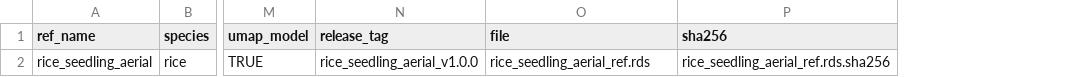
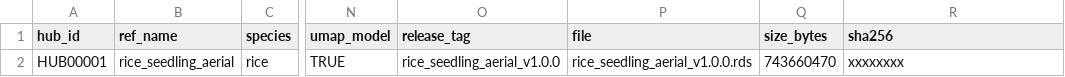
Before and after one commit to dunggle/scannot-reference, a TSV file: references.tsv, drawn as a sheet; only a part is shown, gaps mark what is left out; addresses are those after the commit; the diff names each change by its address in the sheet, - before the commit and + after, or states it on an @@ line.

Commit message:
Update references.tsv

```diff
--- a/references.tsv
+++ b/references.tsv
+column A (hub_id), row 2: HUB00001
+column Q (size_bytes), row 2: 743660470
-P2 (file): rice_seedling_aerial_ref.rds
+P2 (file): rice_seedling_aerial_v1.0.0.rds
-R2 (sha256): rice_seedling_aerial_ref.rds.sha256
+R2 (sha256): xxxxxxxx
```
